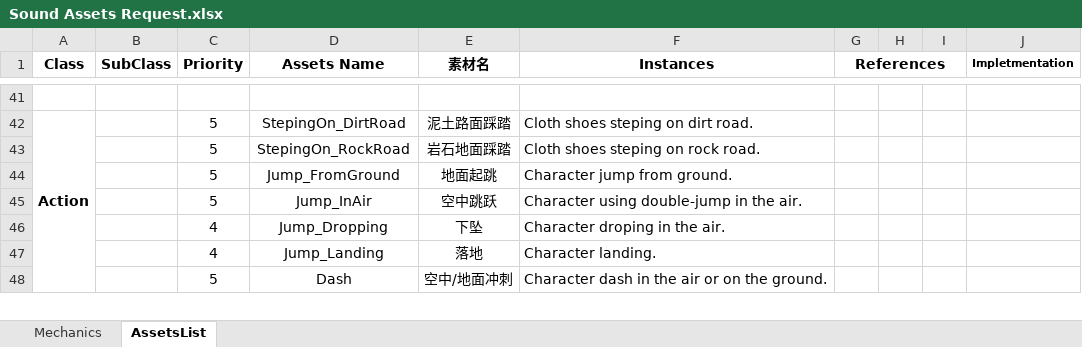
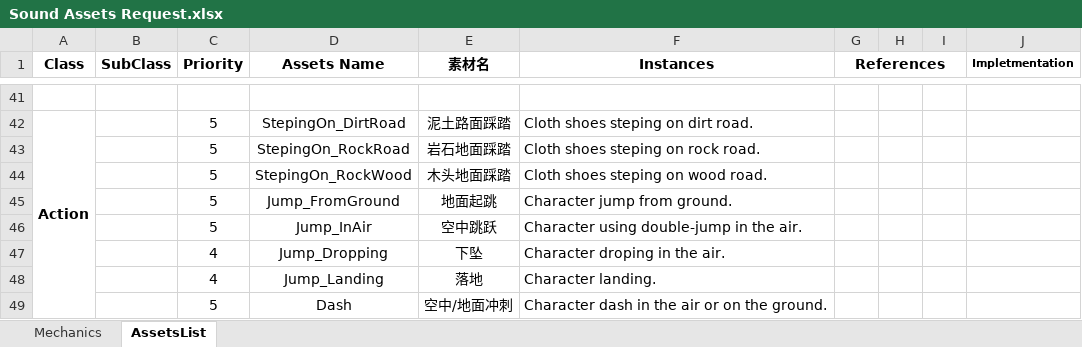
Before and after one commit to JohnTen/Code-Name-Triple-Blade-Horse, an Excel workbook: DesignDocuments/SFX/Sound Assets Request.xlsx, sheet AssetsList, drawn as a sheet; only a part is shown, gaps mark what is left out; values as stored, in another font and other column widths than the file's, no borders; conditional formats not drawn; the diff names each change by its address in the sheet, - before the commit and + after, or states it on an @@ line.

```diff
--- a/DesignDocuments/SFX/Sound Assets Request.xlsx (sheet AssetsList)
+++ b/DesignDocuments/SFX/Sound Assets Request.xlsx (sheet AssetsList)
+row 44:  |  | 5 | StepingOn_RockWood | 木头地面踩踏 | Cloth shoes steping on wood road.
```
Also changed, not shown: 10 other files.
